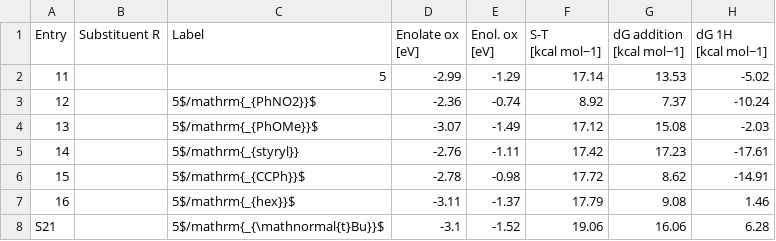
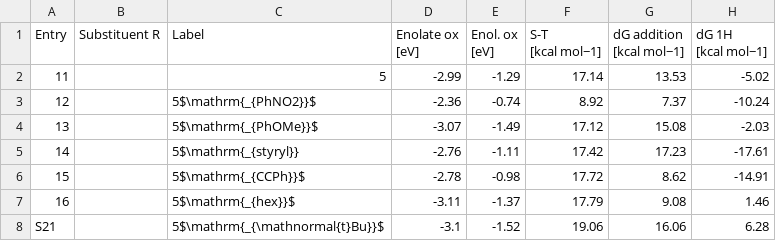
Before and after one commit to BaikgrpKAIST/FIGS-BIs_for_SET_catalysis, a CSV file: data/data_overview_substituents.csv, drawn as a sheet; only a part is shown; the diff names each change by its address in the sheet, - before the commit and + after, or states it on an @@ line.

Commit message:
Substituent labels

```diff
--- a/data/data_overview_substituents.csv
+++ b/data/data_overview_substituents.csv
-C3 (Label): 5$/mathrm{_{PhNO2}}$
+C3 (Label): 5$\mathrm{_{PhNO2}}$
-C4 (Label): 5$/mathrm{_{PhOMe}}$
+C4 (Label): 5$\mathrm{_{PhOMe}}$
-C5 (Label): 5$/mathrm{_{styryl}}
+C5 (Label): 5$\mathrm{_{styryl}}
-C6 (Label): 5$/mathrm{_{CCPh}}$
+C6 (Label): 5$\mathrm{_{CCPh}}$
-C7 (Label): 5$/mathrm{_{hex}}$
+C7 (Label): 5$\mathrm{_{hex}}$
-C8 (Label): 5$/mathrm{_{\mathnormal{t}Bu}}$
+C8 (Label): 5$\mathrm{_{\mathnormal{t}Bu}}$
```
